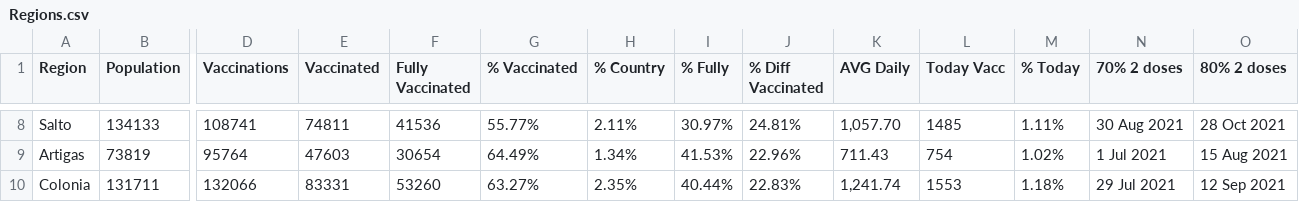
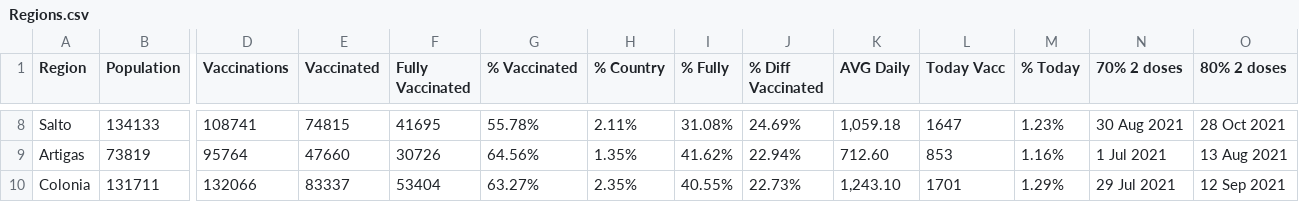
Before and after one commit to 3dgiordano/covid-19-uy-vacc-data, a CSV file: data/Regions.csv, drawn as a sheet; only a part is shown, gaps mark what is left out; the diff covers the shown part only; the diff names each change by its address in the sheet, - before the commit and + after, or states it on an @@ line.

```diff
--- a/data/Regions.csv
+++ b/data/Regions.csv
-E8 (Vaccinated): 74811
+E8 (Vaccinated): 74815
-F8 (Fully Vaccinated): 41536
+F8 (Fully Vaccinated): 41695
-G8 (% Vaccinated): 55.77%
+G8 (% Vaccinated): 55.78%
-I8 (% Fully): 30.97%
+I8 (% Fully): 31.08%
-J8 (% Diff Vaccinated): 24.81%
+J8 (% Diff Vaccinated): 24.69%
-K8 (AVG Daily): 1,057.70
+K8 (AVG Daily): 1,059.18
-L8 (Today Vacc): 1485
+L8 (Today Vacc): 1647
-M8 (% Today): 1.11%
+M8 (% Today): 1.23%
-E9 (Vaccinated): 47603
+E9 (Vaccinated): 47660
-F9 (Fully Vaccinated): 30654
+F9 (Fully Vaccinated): 30726
-G9 (% Vaccinated): 64.49%
+G9 (% Vaccinated): 64.56%
-H9 (% Country): 1.34%
+H9 (% Country): 1.35%
-I9 (% Fully): 41.53%
+I9 (% Fully): 41.62%
-J9 (% Diff Vaccinated): 22.96%
+J9 (% Diff Vaccinated): 22.94%
-K9 (AVG Daily): 711.43
+K9 (AVG Daily): 712.60
-L9 (Today Vacc): 754
+L9 (Today Vacc): 853
-M9 (% Today): 1.02%
+M9 (% Today): 1.16%
-O9 (80% 2 doses): 15 Aug 2021
+O9 (80% 2 doses): 13 Aug 2021
-E10 (Vaccinated): 83331
+E10 (Vaccinated): 83337
-F10 (Fully Vaccinated): 53260
+F10 (Fully Vaccinated): 53404
-I10 (% Fully): 40.44%
+I10 (% Fully): 40.55%
-J10 (% Diff Vaccinated): 22.83%
+J10 (% Diff Vaccinated): 22.73%
-K10 (AVG Daily): 1,241.74
+K10 (AVG Daily): 1,243.10
-L10 (Today Vacc): 1553
+L10 (Today Vacc): 1701
-M10 (% Today): 1.18%
+M10 (% Today): 1.29%
```
Also changed, not shown: 141 edited cells elsewhere in this file, data/Uruguay.csv, 26 other files.
